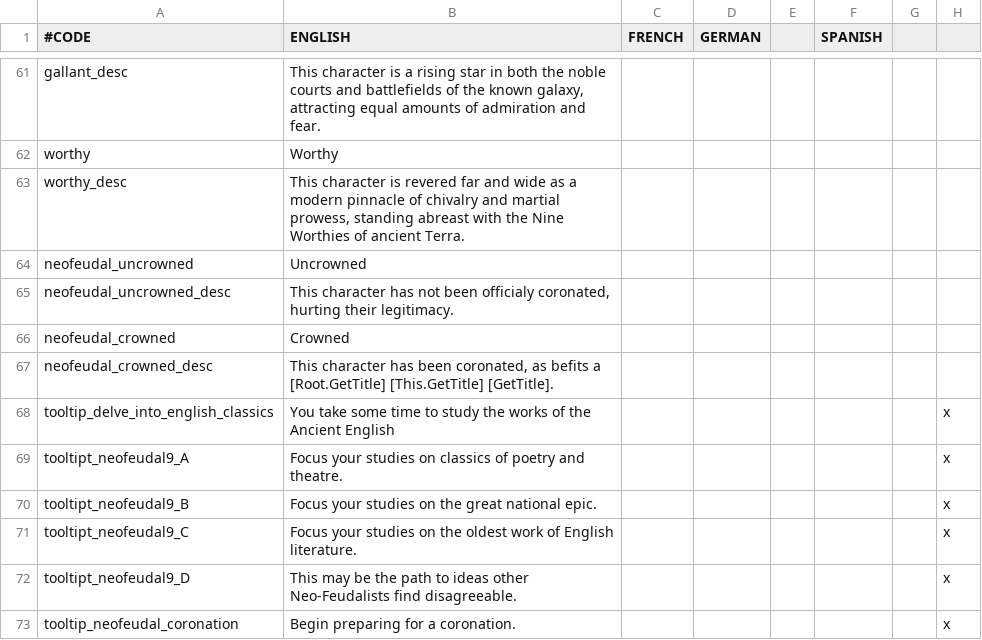
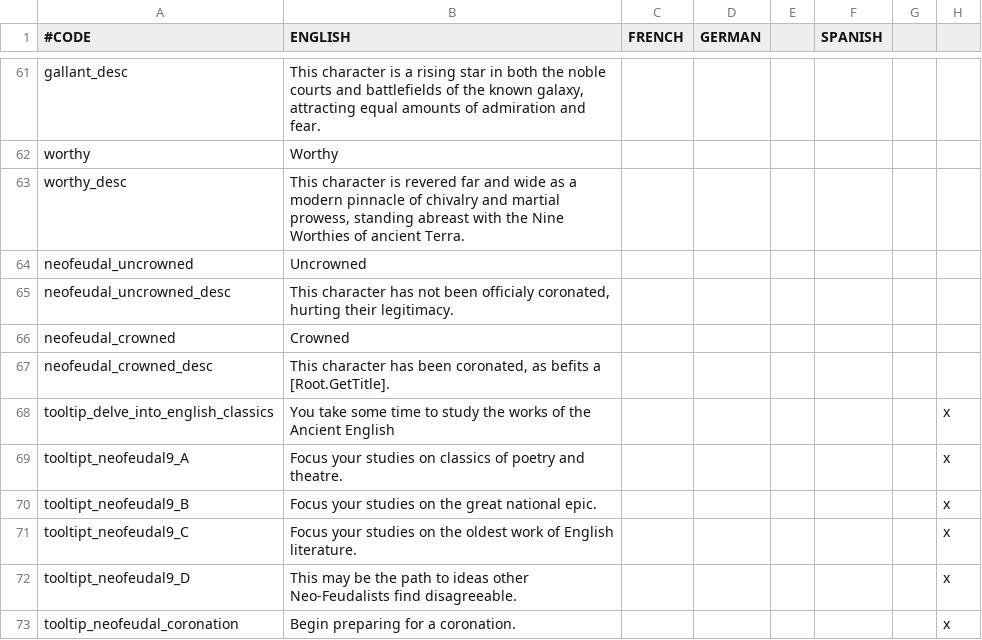
Before and after one commit to TheGoldenGun-2ndImpact/Confederation-Crisis, a CSV file: confederation at crisis/localisation/crisis_neofeudal.csv, drawn as a sheet; only a part is shown, gaps mark what is left out; the diff names each change by its address in the sheet, - before the commit and + after, or states it on an @@ line.

Commit message:
great works, icons and neofeudal flavor

```diff
--- a/confederation at crisis/localisation/crisis_neofeudal.csv
+++ b/confederation at crisis/localisation/crisis_neofeudal.csv
-B67 (ENGLISH): …befits a [Root.GetTitle] [This.GetTitle] [GetTitle].
+B67 (ENGLISH): …befits a [Root.GetTitle].
```
Also changed, not shown: 1 other file.
